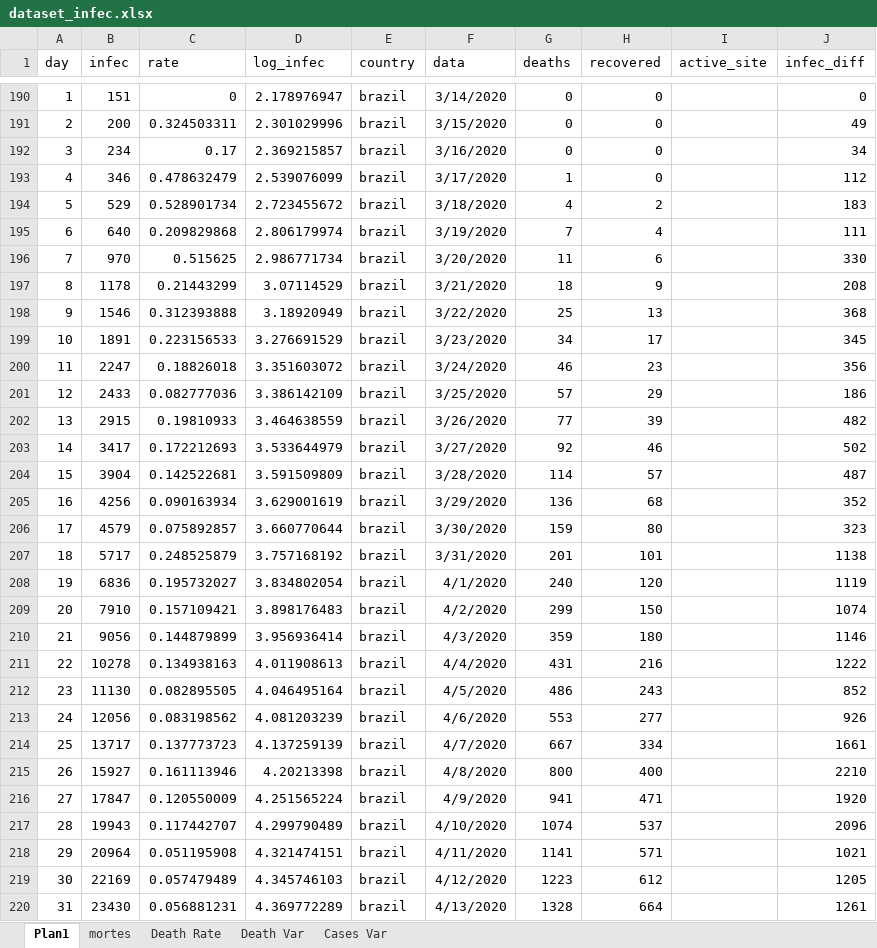
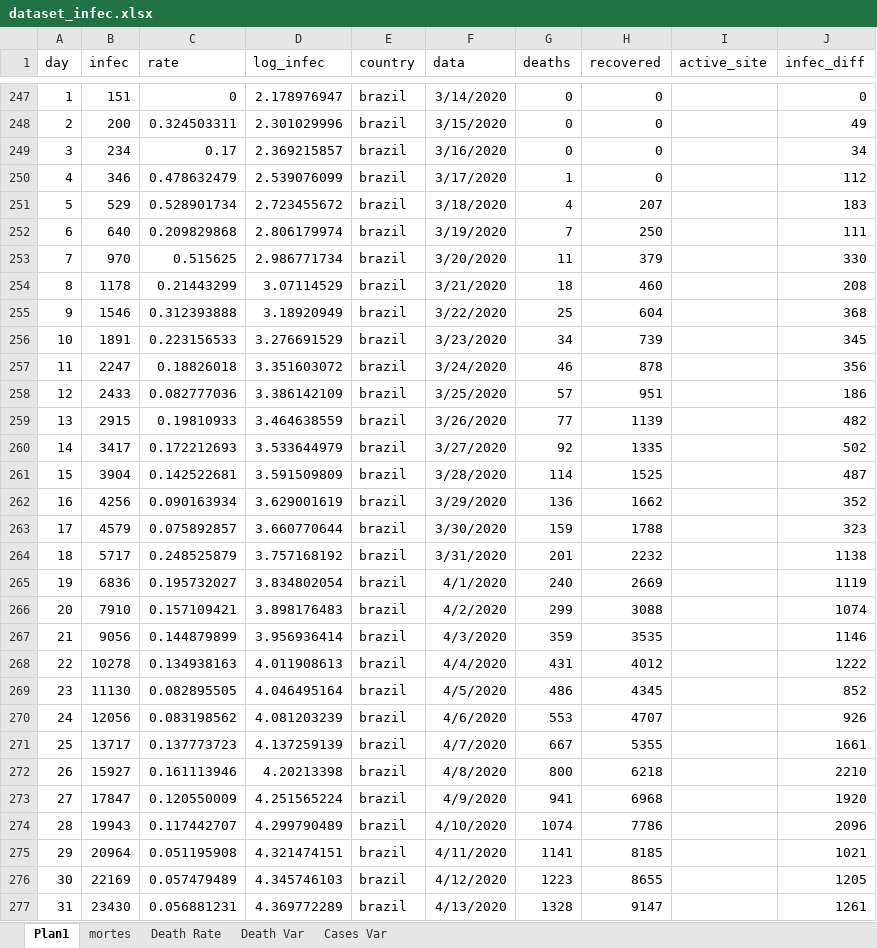
Before and after one commit to octavio-santiago/Covid19_data, an Excel workbook: dataset/dataset_infec.xlsx, sheet Plan1, drawn as a sheet; only a part is shown, gaps mark what is left out; values as stored, in another font and other column widths than the file's, no borders; addresses are those after the commit; the diff covers the shown part only; the diff names each change by its address in the sheet, - before the commit and + after, or states it on an @@ line.

```diff
--- a/dataset/dataset_infec.xlsx (sheet Plan1)
+++ b/dataset/dataset_infec.xlsx (sheet Plan1)
-H251 (recovered): 2
+H251 (recovered): 207
-H252 (recovered): 4
+H252 (recovered): 250
-H253 (recovered): 6
+H253 (recovered): 379
-H254 (recovered): 9
+H254 (recovered): 460
-H255 (recovered): 13
+H255 (recovered): 604
-H256 (recovered): 17
+H256 (recovered): 739
-H257 (recovered): 23
+H257 (recovered): 878
-H258 (recovered): 29
+H258 (recovered): 951
-H259 (recovered): 39
+H259 (recovered): 1139
-H260 (recovered): 46
+H260 (recovered): 1335
-H261 (recovered): 57
+H261 (recovered): 1525
-H262 (recovered): 68
+H262 (recovered): 1662
-H263 (recovered): 80
+H263 (recovered): 1788
-H264 (recovered): 101
+H264 (recovered): 2232
-H265 (recovered): 120
+H265 (recovered): 2669
-H266 (recovered): 150
+H266 (recovered): 3088
-H267 (recovered): 180
+H267 (recovered): 3535
-H268 (recovered): 216
+H268 (recovered): 4012
-H269 (recovered): 243
+H269 (recovered): 4345
-H270 (recovered): 277
+H270 (recovered): 4707
-H271 (recovered): 334
+H271 (recovered): 5355
-H272 (recovered): 400
+H272 (recovered): 6218
-H273 (recovered): 471
+H273 (recovered): 6968
-H274 (recovered): 537
+H274 (recovered): 7786
-H275 (recovered): 571
+H275 (recovered): 8185
-H276 (recovered): 612
+H276 (recovered): 8655
-H277 (recovered): 664
+H277 (recovered): 9147
```
Also changed, not shown: 96 added rows, 1 removed row and 17 edited cells elsewhere in this sheet, formulas that keep their value, dataset/Leitos hospitalares Estado.xlsx, dataset/corona_pred.xlsx, 6 other files.
